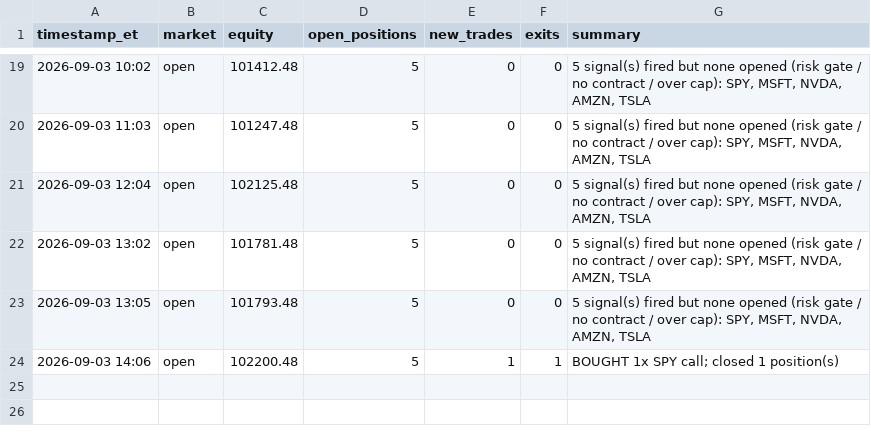
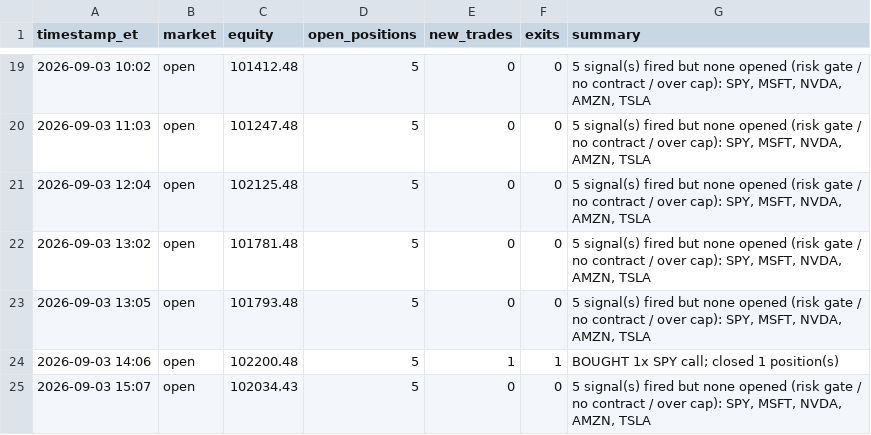
Before and after one commit to fawad07/alpaca-options-agent, a CSV file: activity.csv, drawn as a sheet; only a part is shown, gaps mark what is left out.

```diff
--- a/activity.csv
+++ b/activity.csv
@@ -24 +24,2 @@ timestamp_et,market,equity,open_positions,new_trades,exits,summary
 2026-09-03 14:06,open,102200.48,5,1,1,BOUGHT 1x SPY call; closed 1 position(s)
+2026-09-03 15:07,open,102034.43,5,0,0,"5 signal(s) fired but none opened (risk gate / no contract / over cap): SPY, MSFT, NVDA, AMZN, TSLA"
```
Also changed, not shown: 1 other file.
